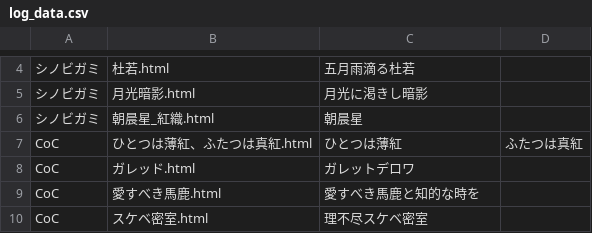
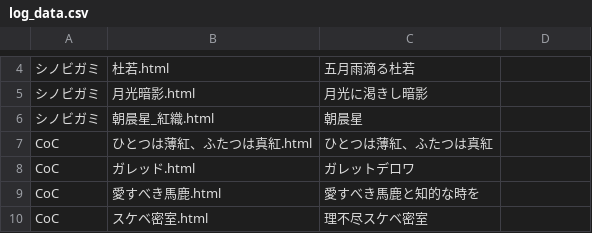
Before and after one commit to akaneyua/trpg_log, a CSV file: log_html/log_data.csv, drawn as a sheet; only a part is shown, gaps mark what is left out.

Commit message:
Add files via upload

```diff
--- a/log_html/log_data.csv
+++ b/log_html/log_data.csv
@@ -6,3 +6,3 @@
 シノビガミ,朝晨星_紅織.html,朝晨星
-CoC,ひとつは薄紅、ふたつは真紅.html,ひとつは薄紅,ふたつは真紅
+CoC,ひとつは薄紅、ふたつは真紅.html,ひとつは薄紅、ふたつは真紅
 CoC,ガレッド.html,ガレットデロワ
```
